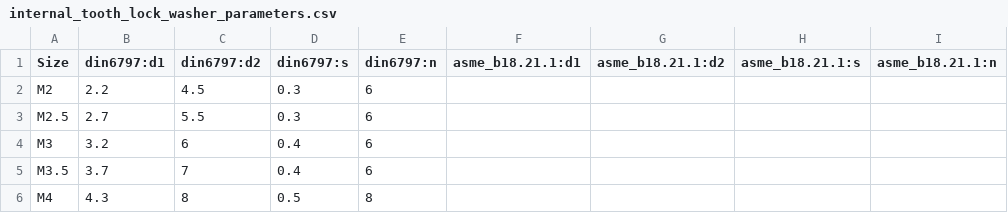
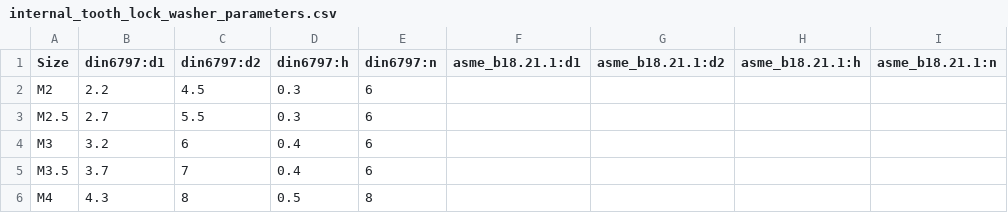
Before and after one commit to gumyr/bd_warehouse, a CSV file: src/bd_warehouse/data/internal_tooth_lock_washer_parameters.csv, drawn as a sheet; only a part is shown.

Commit message:
update internal tooth lock washer thickness column name from s -> h for compatibility with default washer methods

```diff
--- a/src/bd_warehouse/data/internal_tooth_lock_washer_parameters.csv
+++ b/src/bd_warehouse/data/internal_tooth_lock_washer_parameters.csv
@@ -1,2 +1,2 @@
-Size,din6797:d1,din6797:d2,din6797:s,din6797:n,asme_b18.21.1:d1,asme_b18.21.1:d2,asme_b18.21.1:s,asme_b18.21.1:n
+Size,din6797:d1,din6797:d2,din6797:h,din6797:n,asme_b18.21.1:d1,asme_b18.21.1:d2,asme_b18.21.1:h,asme_b18.21.1:n
 M2,2.2,4.5,0.3,6,,,,
```
Also changed, not shown: 1 other file.
